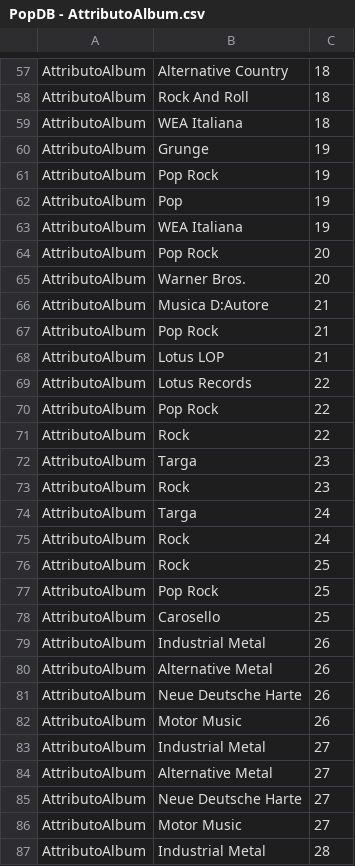
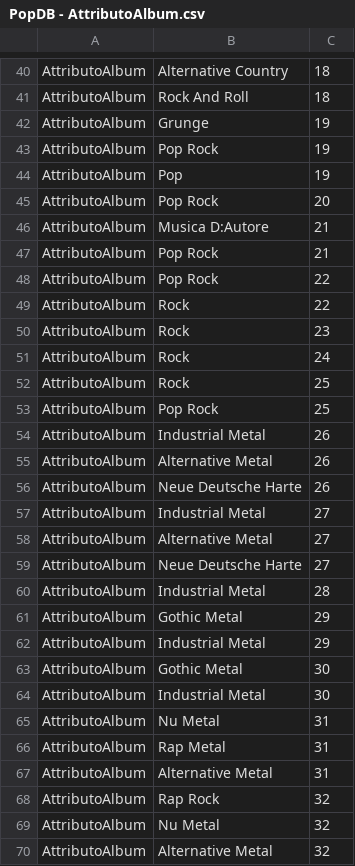
Before and after one commit to SgNao/BDProject, a CSV file: csvFiles/PopDB - AttributoAlbum.csv, drawn as a sheet; only a part is shown, gaps mark what is left out; the shorter side is filled out with more unchanged rows; the diff covers the shown part only; the diff names each change by its address in the sheet, - before the commit and + after, or states it on an @@ line.

```diff
--- a/csvFiles/PopDB - AttributoAlbum.csv
+++ b/csvFiles/PopDB - AttributoAlbum.csv
-row 59: AttributoAlbum | WEA Italiana | 18
-row 63: AttributoAlbum | WEA Italiana | 19
-row 65: AttributoAlbum | Warner Bros. | 20
-row 68: AttributoAlbum | Lotus LOP | 21
-row 69: AttributoAlbum | Lotus Records | 22
-row 72: AttributoAlbum | Targa | 23
-row 74: AttributoAlbum | Targa | 24
-row 78: AttributoAlbum | Carosello | 25
-row 82: AttributoAlbum | Motor Music | 26
-row 86: AttributoAlbum | Motor Music | 27
```
Also changed, not shown: 40 removed rows elsewhere in this file, csvFiles/PopDB - Album.csv, csvFiles/PopDB - Canzoni.csv, 6 other files.
